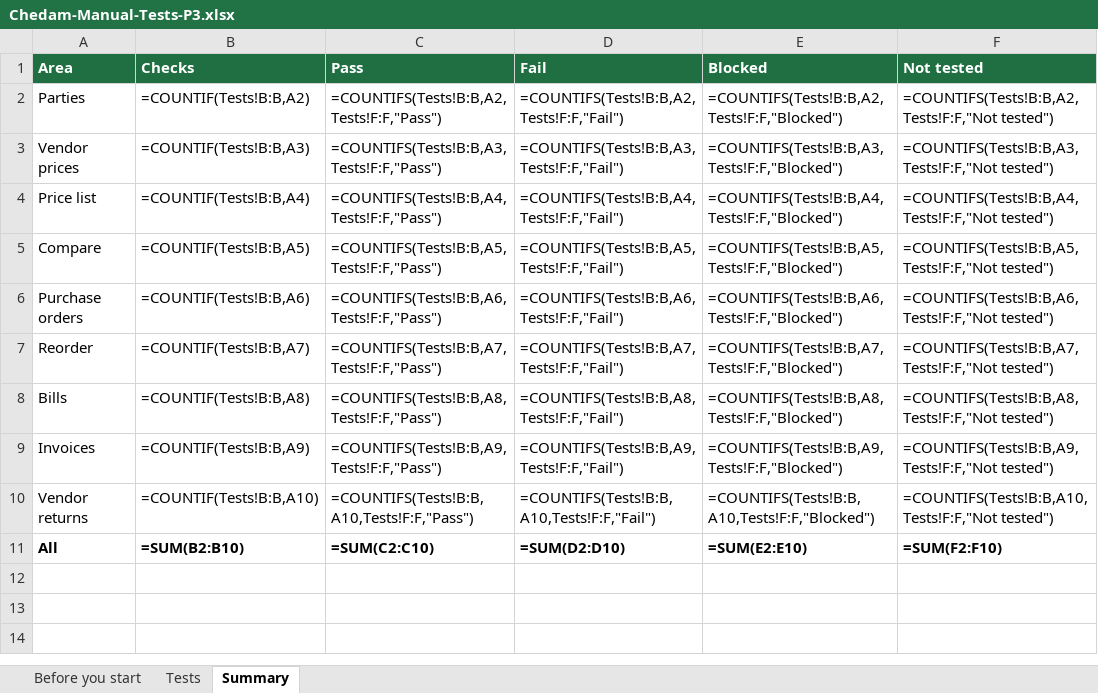
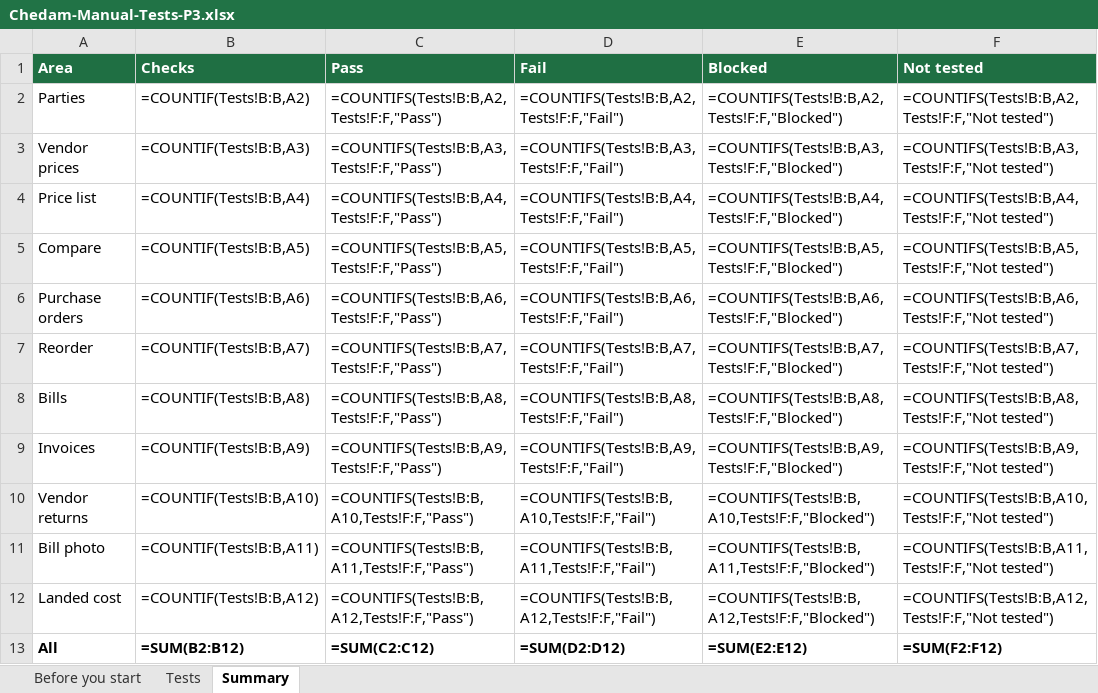
Before and after one commit to repatikosamid-prog/chedam, an Excel workbook: docs/testing/Chedam-Manual-Tests-P3.xlsx, sheet Summary, drawn as a sheet; values as stored, in another font and other column widths than the file's, no borders; formulas without a stored value are shown as written; addresses are those after the commit; the diff names each change by its address in the sheet, - before the commit and + after, or states it on an @@ line.

```diff
--- a/docs/testing/Chedam-Manual-Tests-P3.xlsx (sheet Summary)
+++ b/docs/testing/Chedam-Manual-Tests-P3.xlsx (sheet Summary)
+row 11: Bill photo | =COUNTIF(Tests!B:B,A11) | =COUNTIFS(Tests!B:B,A11,Tests!F:F,"Pass") | =COUNTIFS(Tests!B:B,A11,Tests!F:F,"Fail") | =COUNTIFS(Tests!B:B,A11,Tests!F:F,"Blocked") | =COUNTIFS(Tests!B:B,A11,Tests!F:F,"Not tested")
+row 12: Landed cost | =COUNTIF(Tests!B:B,A12) | =COUNTIFS(Tests!B:B,A12,Tests!F:F,"Pass") | =COUNTIFS(Tests!B:B,A12,Tests!F:F,"Fail") | =COUNTIFS(Tests!B:B,A12,Tests!F:F,"Blocked") | =COUNTIFS(Tests!B:B,A12,Tests!F:F,"Not tested")
-B13 (Checks): =SUM(B2:B10)
+B13 (Checks): =SUM(B2:B12)
-C13 (Pass): =SUM(C2:C10)
+C13 (Pass): =SUM(C2:C12)
-D13 (Fail): =SUM(D2:D10)
+D13 (Fail): =SUM(D2:D12)
-E13 (Blocked): =SUM(E2:E10)
+E13 (Blocked): =SUM(E2:E12)
-F13 (Not tested): =SUM(F2:F10)
+F13 (Not tested): =SUM(F2:F12)
```
Also changed, not shown: sheet Tests, 18 other files.
